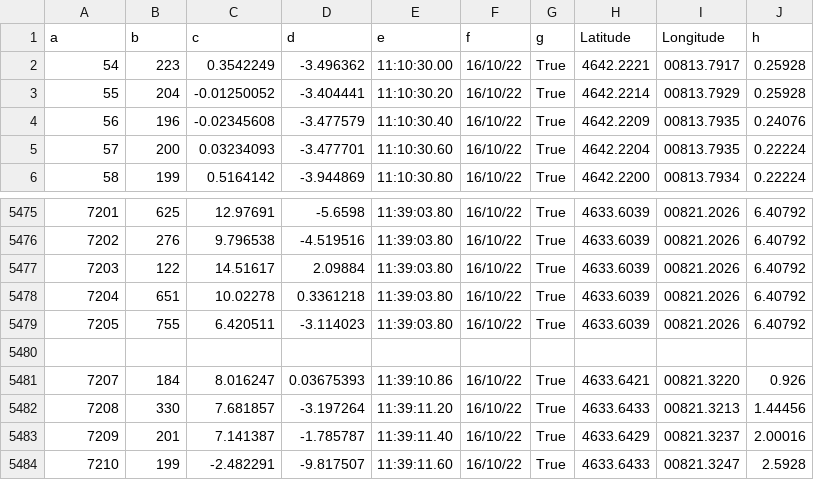
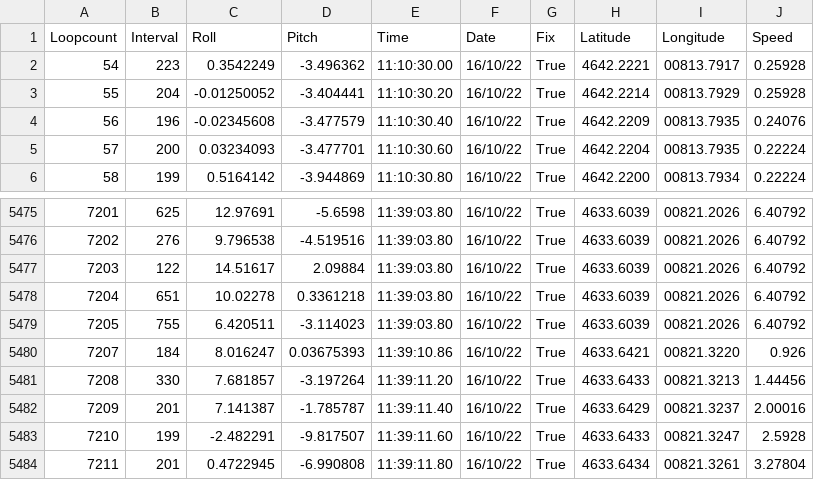
Before and after one commit to Kinaj1995/MotoData, a CSV file: Server/static/upload/00017.csv, drawn as a sheet; only a part is shown, gaps mark what is left out; the shorter side is filled out with more unchanged rows.

Commit message:
Server: Added Clustered Markers

```diff
--- a/Server/static/upload/00017.csv
+++ b/Server/static/upload/00017.csv
@@ -1,2 +1,2 @@
-a;b;c;d;e;f;g;Latitude;Longitude;h;;;;;;;;;
+Loopcount;Interval;Roll;Pitch;Time;Date;Fix;Latitude;Longitude;Speed;;;;;;;;;
 54;223;0.3542249;-3.496362;11:10:30.00;16/10/22;True;4642.2221;00813.7917;0.25928
@@ -5479,3 +5479,2 @@ a;b;c;d;e;f;g;Latitude;Longitude;h;;;;;;;;;
 7205;755;6.420511;-3.114023;11:39:03.80;16/10/22;True;4633.6039;00821.2026;6.40792
-
 7207;184;8.016247;0.03675393;11:39:10.86;16/10/22;True;4633.6421;00821.3220;0.926
```
Also changed, not shown: 3 other files.
